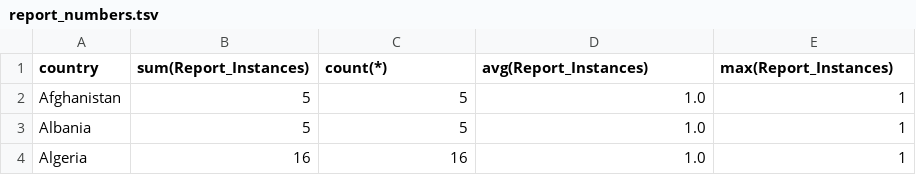
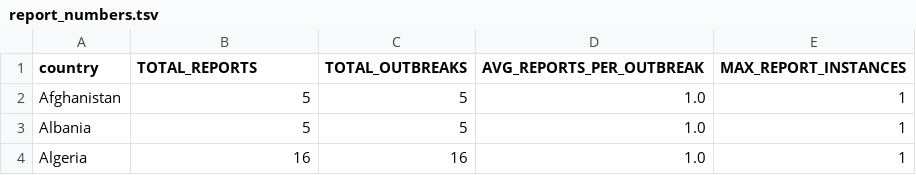
Before and after one commit to dvanassc/si601_project, a TSV file: output/report_numbers.tsv, drawn as a sheet; only a part is shown.

Commit message:
Output

```diff
--- a/output/report_numbers.tsv
+++ b/output/report_numbers.tsv
@@ -1,2 +1,2 @@
-country	sum(Report_Instances)	count(*)	avg(Report_Instances)	max(Report_Instances)
+country	TOTAL_REPORTS	TOTAL_OUTBREAKS	AVG_REPORTS_PER_OUTBREAK	MAX_REPORT_INSTANCES
 Afghanistan	5	5	1.0	1
```
